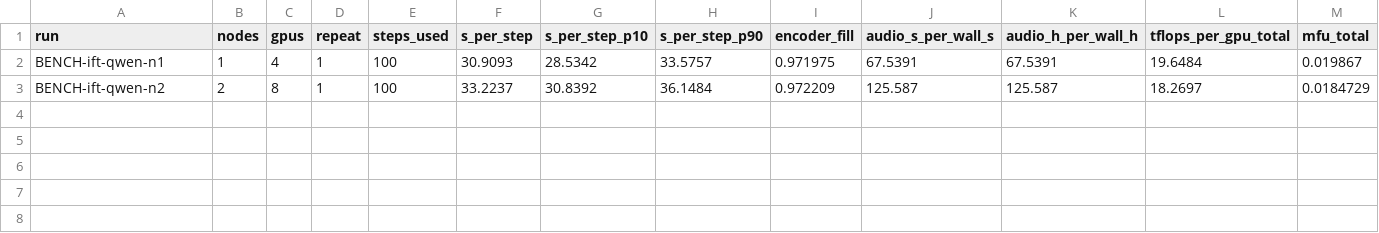
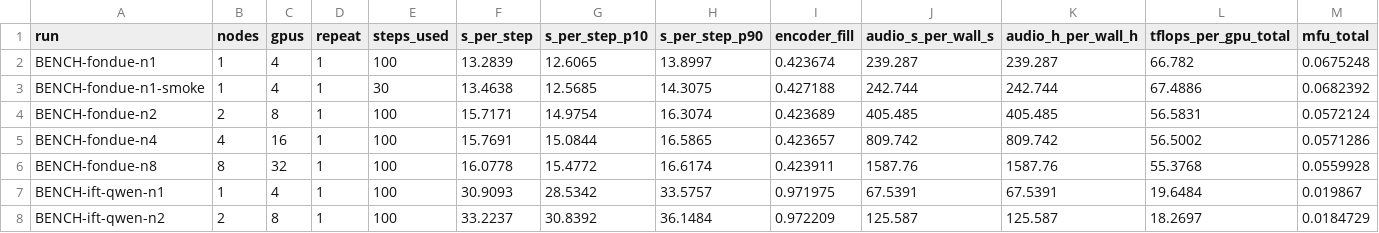
Before and after one commit to MELT-proj/training, a TSV file: projects/ablation-campaign/scaling-bench/tables/points.tsv, drawn as a sheet; only a part is shown; rows hold the shown columns only; the diff names each change by its address in the sheet, - before the commit and + after, or states it on an @@ line.

```diff
--- a/projects/ablation-campaign/scaling-bench/tables/points.tsv
+++ b/projects/ablation-campaign/scaling-bench/tables/points.tsv
+row 2: BENCH-fondue-n1 | 1 | 4 | 1 | 100 | 13.2839 | 12.6065 | 13.8997 | 0.423674 | 239.287 | 239.287 | 66.782 | 0.0675248
+row 3: BENCH-fondue-n1-smoke | 1 | 4 | 1 | 30 | 13.4638 | 12.5685 | 14.3075 | 0.427188 | 242.744 | 242.744 | 67.4886 | 0.0682392
+row 4: BENCH-fondue-n2 | 2 | 8 | 1 | 100 | 15.7171 | 14.9754 | 16.3074 | 0.423689 | 405.485 | 405.485 | 56.5831 | 0.0572124
+row 5: BENCH-fondue-n4 | 4 | 16 | 1 | 100 | 15.7691 | 15.0844 | 16.5865 | 0.423657 | 809.742 | 809.742 | 56.5002 | 0.0571286
+row 6: BENCH-fondue-n8 | 8 | 32 | 1 | 100 | 16.0778 | 15.4772 | 16.6174 | 0.423911 | 1587.76 | 1587.76 | 55.3768 | 0.0559928
```
Also changed, not shown: projects/ablation-campaign/scaling-bench/tables/walltime.tsv, 1 other file.
